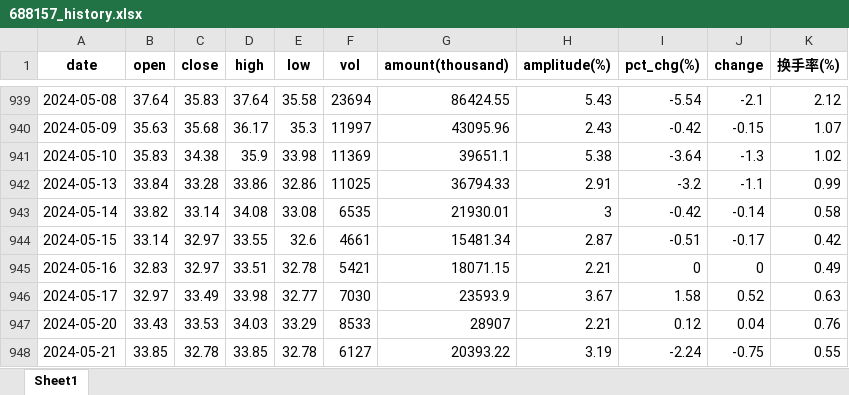
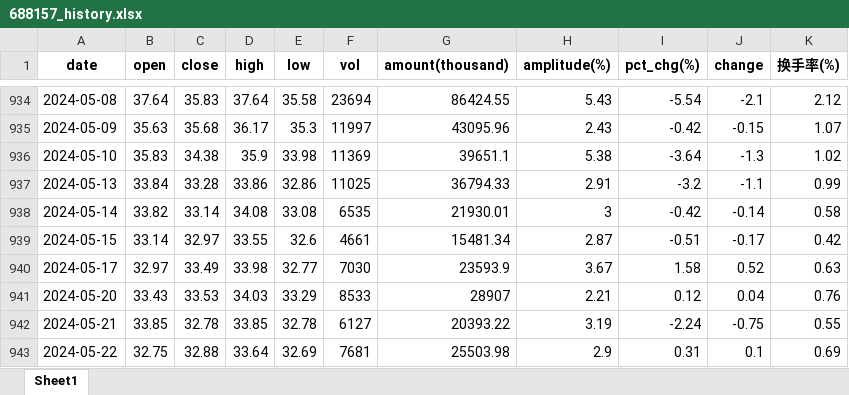
Before and after one commit to ianwu0907/mymachine-learning, an Excel workbook: stockforecasting/688157_history.xlsx, sheet Sheet1, drawn as a sheet; only a part is shown, gaps mark what is left out; the shorter side is filled out with more unchanged rows; values as stored, in another font and other column widths than the file's, no borders; the diff covers the shown part only; the diff names each change by its address in the sheet, - before the commit and + after, or states it on an @@ line.

```diff
--- a/stockforecasting/688157_history.xlsx (sheet Sheet1)
+++ b/stockforecasting/688157_history.xlsx (sheet Sheet1)
-row 945: 2024-05-16 | 32.83 | 32.97 | 33.51 | 32.78 | 5421 | 18071.15 | 2.21 | 0 | 0 | 0.49
```
Also changed, not shown: 5 removed rows elsewhere in this sheet, stockforecasting/300446_history.xlsx, stockforecasting/600588_history.xlsx, 21 other files.
